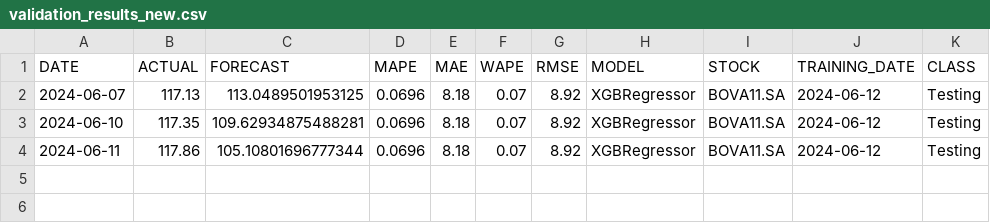
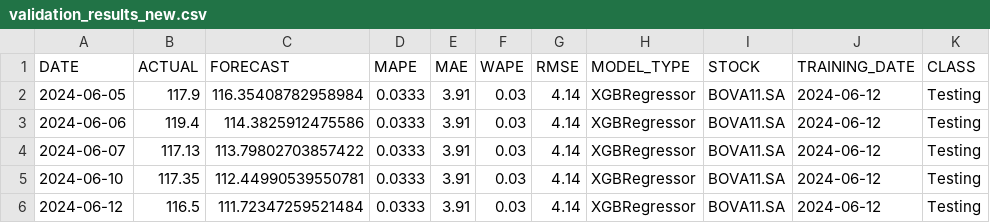
Before and after one commit to micheldearaujo/tree-based-forecasting-boilerplate, a CSV file: data/output/validation_results_new.csv, drawn as a sheet.

```diff
--- a/data/output/validation_results_new.csv
+++ b/data/output/validation_results_new.csv
@@ -1,4 +1,6 @@
-DATE,ACTUAL,FORECAST,MAPE,MAE,WAPE,RMSE,MODEL,STOCK,TRAINING_DATE,CLASS
-2024-06-07,117.13,113.0489501953125,0.0696,8.18,0.07,8.92,XGBRegressor,BOVA11.SA,2024-06-12,Testing
-2024-06-10,117.35,109.62934875488281,0.0696,8.18,0.07,8.92,XGBRegressor,BOVA11.SA,2024-06-12,Testing
-2024-06-11,117.86,105.10801696777344,0.0696,8.18,0.07,8.92,XGBRegressor,BOVA11.SA,2024-06-12,Testing
+DATE,ACTUAL,FORECAST,MAPE,MAE,WAPE,RMSE,MODEL_TYPE,STOCK,TRAINING_DATE,CLASS
+2024-06-05,117.9,116.35408782958984,0.0333,3.91,0.03,4.14,XGBRegressor,BOVA11.SA,2024-06-12,Testing
+2024-06-06,119.4,114.3825912475586,0.0333,3.91,0.03,4.14,XGBRegressor,BOVA11.SA,2024-06-12,Testing
+2024-06-07,117.13,113.79802703857422,0.0333,3.91,0.03,4.14,XGBRegressor,BOVA11.SA,2024-06-12,Testing
+2024-06-10,117.35,112.44990539550781,0.0333,3.91,0.03,4.14,XGBRegressor,BOVA11.SA,2024-06-12,Testing
+2024-06-12,116.5,111.72347259521484,0.0333,3.91,0.03,4.14,XGBRegressor,BOVA11.SA,2024-06-12,Testing
```
Also changed, not shown: data/output/model_performance_daily.csv, data/raw/raw_stock_prices.csv, 6 other files.
